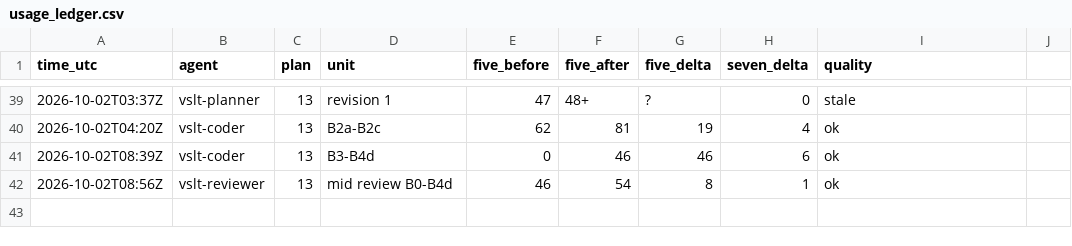
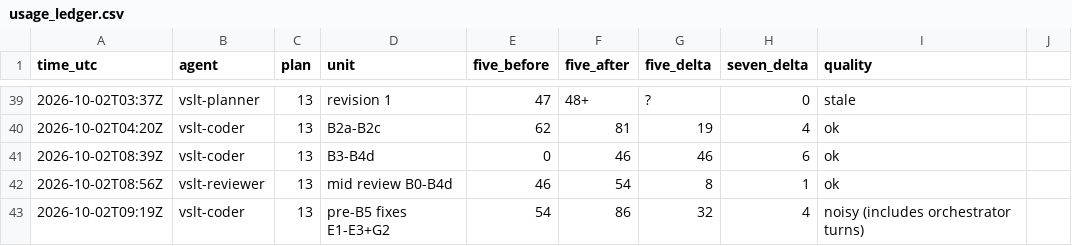
Before and after one commit to sampham-AIstudy/Vietnamese-Sign-Language-Translator, a CSV file: docs/usage_ledger.csv, drawn as a sheet; only a part is shown, gaps mark what is left out.

```diff
--- a/docs/usage_ledger.csv
+++ b/docs/usage_ledger.csv
@@ -42 +42,2 @@ time_utc,agent,plan,unit,five_before,five_after,five_delta,seven_delta,quality
 2026-10-02T08:56Z,vslt-reviewer,13,mid review B0-B4d,46,54,8,1,ok
+2026-10-02T09:19Z,vslt-coder,13,pre-B5 fixes E1-E3+G2,54,86,32,4,noisy (includes orchestrator turns)
```
Also changed, not shown: 1 other file.
